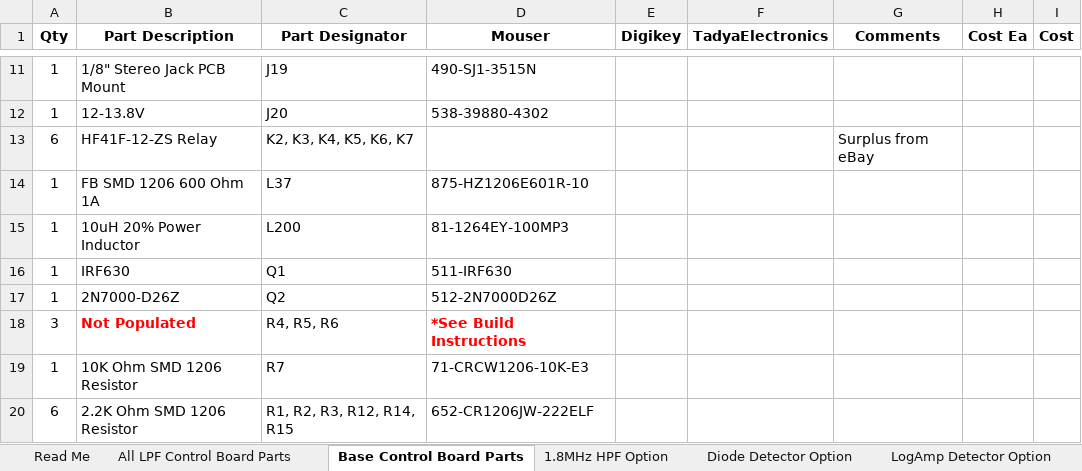
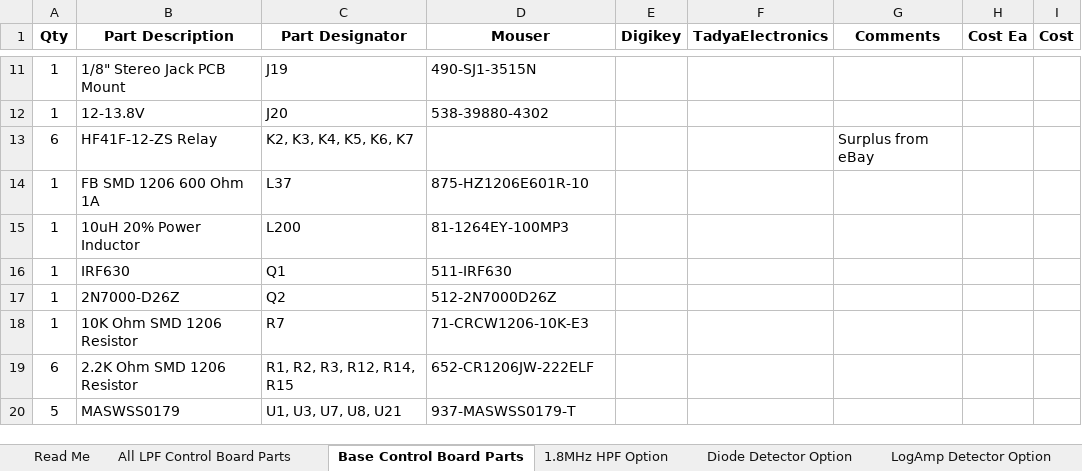
Before and after one commit to DRWJSCHMIDT/T41, an Excel workbook: K9HZ_LPF_Module/K9HZ_LPF_V1.00_BOMs/K9HZ_LPF-Control_Board_BOM_V1.00_01-14-24.xlsx, sheet Base Control Board Parts, drawn as a sheet; only a part is shown, gaps mark what is left out; the shorter side is filled out with more unchanged rows; values as stored, in another font and other column widths than the file's, no borders; the diff names each change by its address in the sheet, - before the commit and + after, or states it on an @@ line.

```diff
--- a/K9HZ_LPF_Module/K9HZ_LPF_V1.00_BOMs/K9HZ_LPF-Control_Board_BOM_V1.00_01-14-24.xlsx (sheet Base Control Board Parts)
+++ b/K9HZ_LPF_Module/K9HZ_LPF_V1.00_BOMs/K9HZ_LPF-Control_Board_BOM_V1.00_01-14-24.xlsx (sheet Base Control Board Parts)
-row 18: 3 | Not Populated | R4, R5, R6 | *See Build Instructions
```
Also changed, not shown: sheet All LPF Control Board Parts, sheet LogAmp Detector Option.
